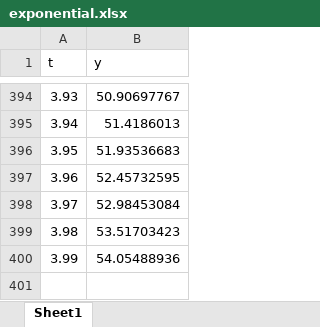
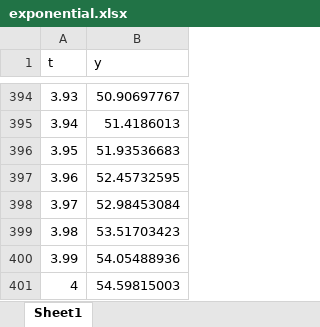
Before and after one commit to MatthewHeun/MCBook2021, an Excel workbook: chapters/ch01-Introduction/datasets/exponential.xlsx, sheet Sheet1, drawn as a sheet; only a part is shown, gaps mark what is left out; values as stored, in another font and other column widths than the file's, no borders; charts and pictures not drawn; the diff names each change by its address in the sheet, - before the commit and + after, or states it on an @@ line.

```diff
--- a/chapters/ch01-Introduction/datasets/exponential.xlsx (sheet Sheet1)
+++ b/chapters/ch01-Introduction/datasets/exponential.xlsx (sheet Sheet1)
+row 401: 4 | 54.59815003
```
Also changed, not shown: charts or pictures, 3 other files.
